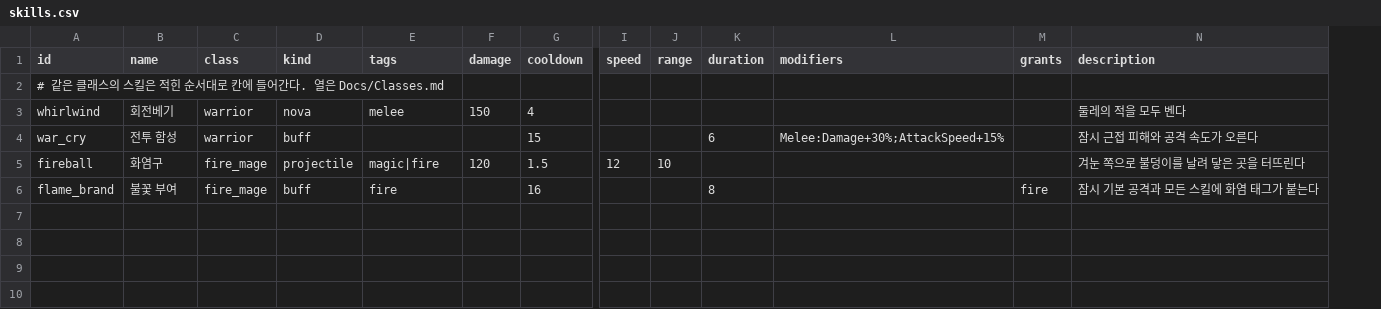
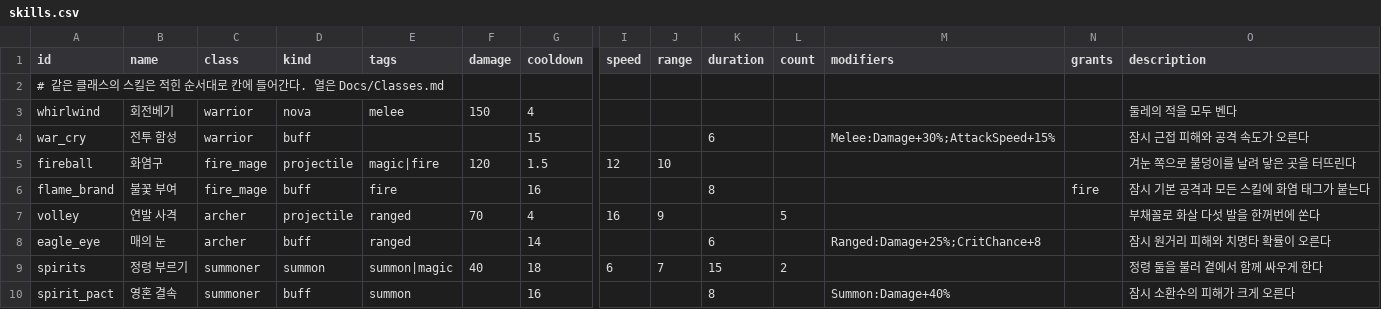
Before and after one commit to LeArc6910/pray-to, a CSV file: Assets/_Project/Data/Classes/skills.csv, drawn as a sheet; only a part is shown, gaps mark what is left out; rows hold the shown columns only; the diff names each change by its address in the sheet, - before the commit and + after, or states it on an @@ line.

Commit message:
Add the archer and summoner classes
Players asked for more classes to mix. The archer fires a fanned volley
of five arrows and has a ranged damage and crit buff; the summoner calls
two spirits that fight beside them for 15 seconds and has a buff for
them.

Skills get a new kind, summon, and an optional count column (arrows in a
volley or spirits in a summon; blank means 1, so older sheets still
read). Spirits are a new entity: each goes after the nearest enemy or
awake boss within the skill's range of its player, otherwise floats back
beside them. They fly over walls, cannot be hurt, never wake a dormant
boss and do not knock enemies back, and leave when their time runs out
or their player falls or leaves. A spirit's hit uses its player's stats
at that moment, so buffs such as flame brand apply at once, and its
damage and kills are the player's.

Snapshots carry spirits as EntityKind.Minion with the skill's index as
type and the ticks left as health; protocol 0.16.0. The view draws them
as small ghosts in the skill's colour that glow in the dark and flicker
before leaving. Skill projectiles that do not burst no longer send a
burst event, so a volley does not boom five times.

Numbers were set with the sandbox so either class alone kills the first
boss in about the same time as the warrior or fire mage.

```diff
--- a/Assets/_Project/Data/Classes/skills.csv
+++ b/Assets/_Project/Data/Classes/skills.csv
+column L (count), empty
+row 7: volley | 연발 사격 | archer | projectile | ranged | 70 | 4 | 16 | 9 |  | 5 |  |  | 부채꼴로 화살 다섯 발을 한꺼번에 쏜다
+row 8: eagle_eye | 매의 눈 | archer | buff | ranged |  | 14 |  |  | 6 |  | Ranged:Damage+25%;CritChance+8 |  | 잠시 원거리 피해와 치명타 확률이 오른다
+row 9: spirits | 정령 부르기 | summoner | summon | summon|magic | 40 | 18 | 6 | 7 | 15 | 2 |  |  | 정령 둘을 불러 곁에서 함께 싸우게 한다
+row 10: spirit_pact | 영혼 결속 | summoner | buff | summon |  | 16 |  |  | 8 |  | Summon:Damage+40% |  | 잠시 소환수의 피해가 크게 오른다
```
Also changed, not shown: Assets/_Project/Data/Classes/classes.csv, 19 other files.
